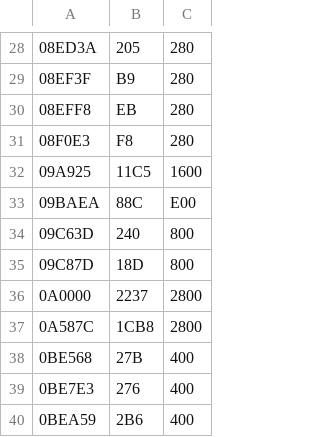
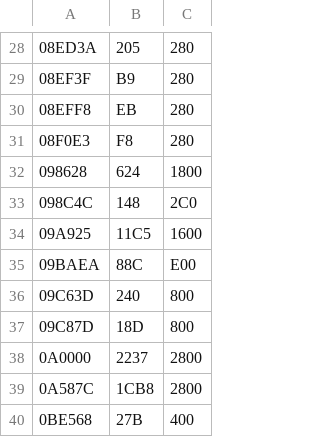
Before and after one commit to minhnhattonthat/ginga-sengoku-gunyuuden-rai-en, a TSV file: data/lz_blocks.tsv, drawn as a sheet; only a part is shown, gaps mark what is left out; the shorter side is filled out with more unchanged rows.

```diff
--- a/data/lz_blocks.tsv
+++ b/data/lz_blocks.tsv
@@ -31,2 +31,4 @@
 08F0E3	F8	280
+098628	624	1800
+098C4C	148	2C0
 09A925	11C5	1600
```
Also changed, not shown: data/gfx.tsv, 4 other files.
